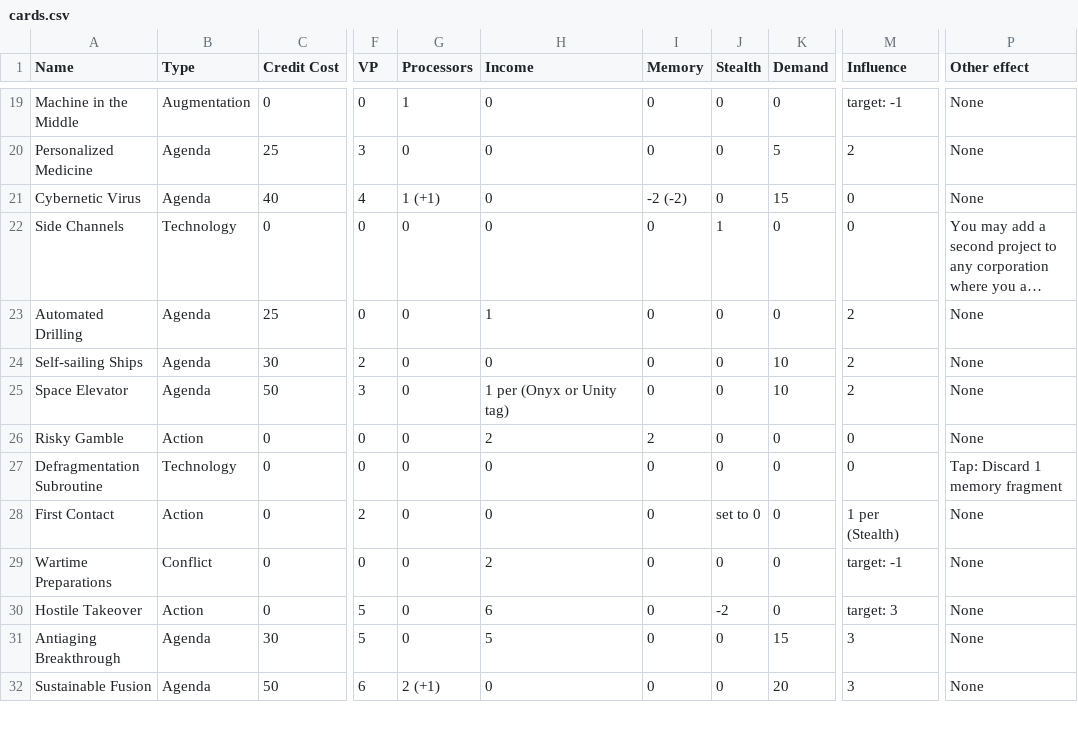
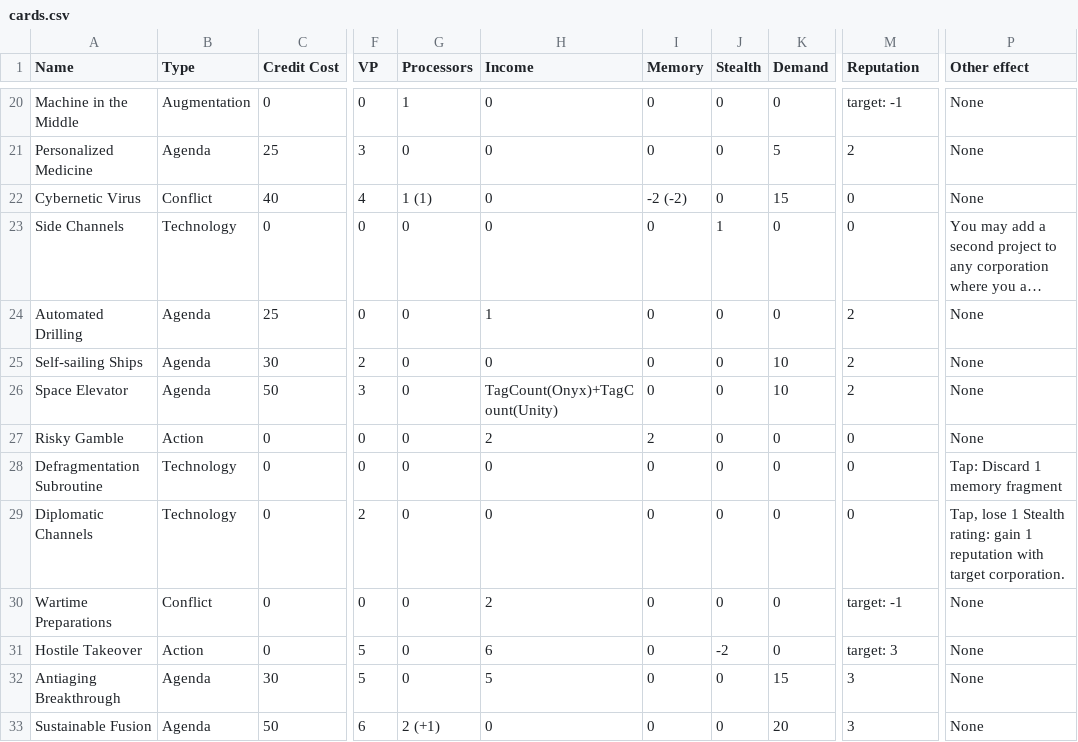
Before and after one commit to techmatt/Centauri, a CSV file: data/cards.csv, drawn as a sheet; only a part is shown, gaps mark what is left out; long unchanged cells end in …; addresses are those after the commit; the diff covers the shown part only; the diff names each change by its address in the sheet, - before the commit and + after, or states it on an @@ line.

```diff
--- a/data/cards.csv
+++ b/data/cards.csv
-M1: Influence
+M1: Reputation
-B22 (Type): Agenda
+B22 (Type): Conflict
-G22 (Processors): 1 (+1)
+G22 (Processors): 1 (1)
-H26 (Income): 1 per (Onyx or Unity tag)
+H26 (Income): TagCount(Onyx)+TagCount(Unity)
-A29 (Name): First Contact
+A29 (Name): Diplomatic Channels
-B29 (Type): Action
+B29 (Type): Technology
-J29 (Stealth): set to 0
+J29 (Stealth): 0
-M29 (Reputation): 1 per (Stealth)
+M29 (Reputation): 0
-P29 (Other effect): None
+P29 (Other effect): Tap, lose 1 Stealth rating: gain 1 reputation with target corporation.
```
Also changed, not shown: 1 added row and 16 edited cells elsewhere in this file, 24 other files.
